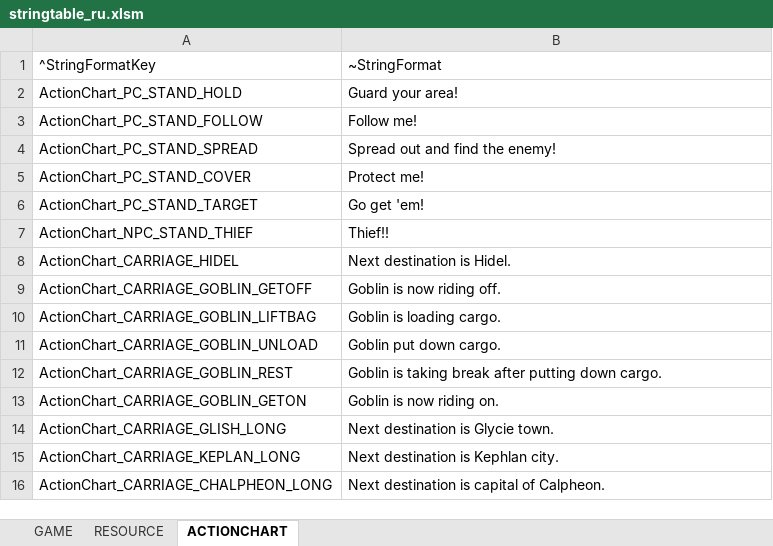
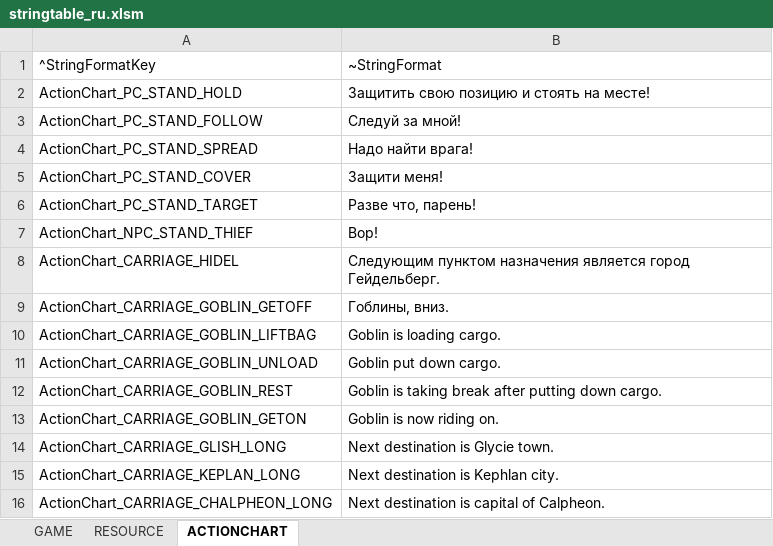
Before and after one commit to kkennyyy/BDORUS_SmallFont, an Excel workbook: stringtable/ru/stringtable_ru.xlsm, sheet ACTIONCHART, drawn as a sheet; only a part is shown; values as stored, in another font and other column widths than the file's, no borders; the diff names each change by its address in the sheet, - before the commit and + after, or states it on an @@ line.

```diff
--- a/stringtable/ru/stringtable_ru.xlsm (sheet ACTIONCHART)
+++ b/stringtable/ru/stringtable_ru.xlsm (sheet ACTIONCHART)
-B2: Guard your area!
+B2: Защитить свою позицию и стоять на месте!
-B3: Follow me!
+B3: Следуй за мной!
-B4: Spread out and find the enemy!
+B4: Надо найти врага!
-B5: Protect me!
+B5: Защити меня!
-B6: Go get 'em!
+B6: Разве что, парень!
-B7: Thief!!
+B7: Вор!
-B8: Next destination is Hidel.
+B8: Следующим пунктом назначения является город Гейдельберг.
-B9: Goblin is now riding off.
+B9: Гоблины, вниз.
```
Also changed, not shown: sheet RESOURCE, sheet GAME, stringtable/ru/stringtable_cutscene_ru.xlsm, stringtable/ru/symbolnostringtable_ru.xlsm.
